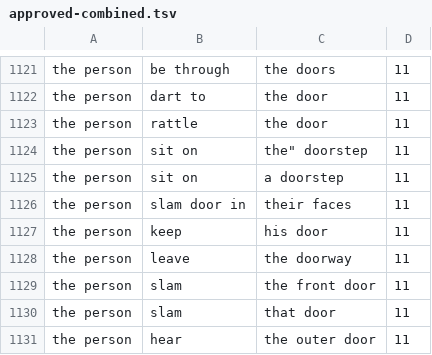
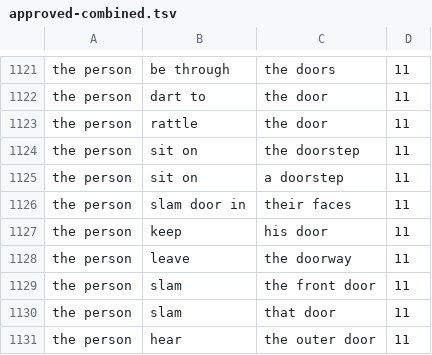
Before and after one commit to Ejhfast/augur-nlp-mining, a TSV file: tokens/approved-combined.tsv, drawn as a sheet; only a part is shown, gaps mark what is left out.

Commit message:
Removes illegal quotes in text

```diff
--- a/tokens/approved-combined.tsv
+++ b/tokens/approved-combined.tsv
@@ -1123,3 +1123,3 @@ the person	dart to	the door	11
 the person	rattle	the door	11
-the person	sit on	the" doorstep	11
+the person	sit on	the doorstep	11
 the person	sit on	a doorstep	11
```
